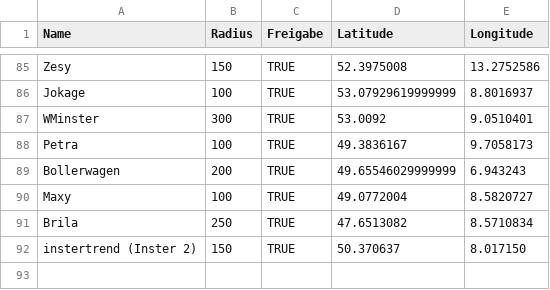
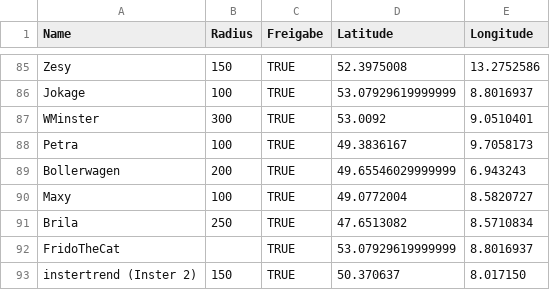
Before and after one commit to the-minster/insterforum-nutzerkarte, a CSV file: data.csv, drawn as a sheet; only a part is shown, gaps mark what is left out; the diff names each change by its address in the sheet, - before the commit and + after, or states it on an @@ line.

```diff
--- a/data.csv
+++ b/data.csv
+row 92: FridoTheCat |  | TRUE | 53.07929619999999 | 8.8016937
```
